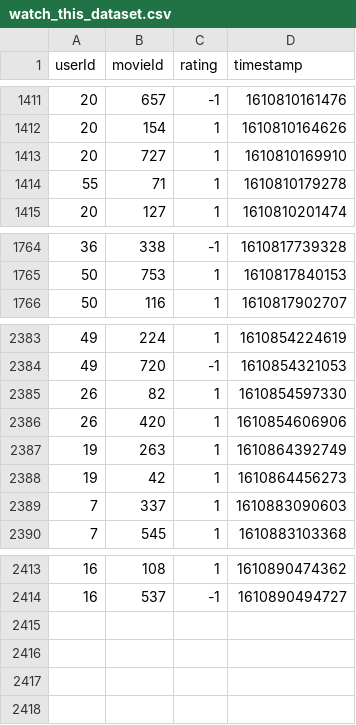
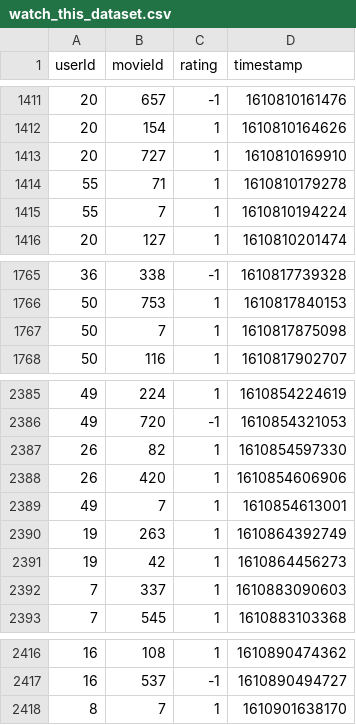
Before and after one commit to ELC/WatchThis, a CSV file: data/watch_this_dataset.csv, drawn as a sheet; only a part is shown, gaps mark what is left out.

```diff
--- a/data/watch_this_dataset.csv
+++ b/data/watch_this_dataset.csv
@@ -1414,2 +1414,3 @@ userId,movieId,rating,timestamp
 55,71,1,1610810179278
+55,7,1,1610810194224
 20,127,1,1610810201474
@@ -1765,2 +1766,3 @@ userId,movieId,rating,timestamp
 50,753,1,1610817840153
+50,7,1,1610817875098
 50,116,1,1610817902707
@@ -2386,2 +2388,3 @@ userId,movieId,rating,timestamp
 26,420,1,1610854606906
+49,7,1,1610854613001
 19,263,1,1610864392749
@@ -2414 +2417,2 @@ userId,movieId,rating,timestamp
 16,537,-1,1610890494727
+8,7,1,1610901638170
```
Also changed, not shown: data/predictions_matrix.csv, 5 other files.
